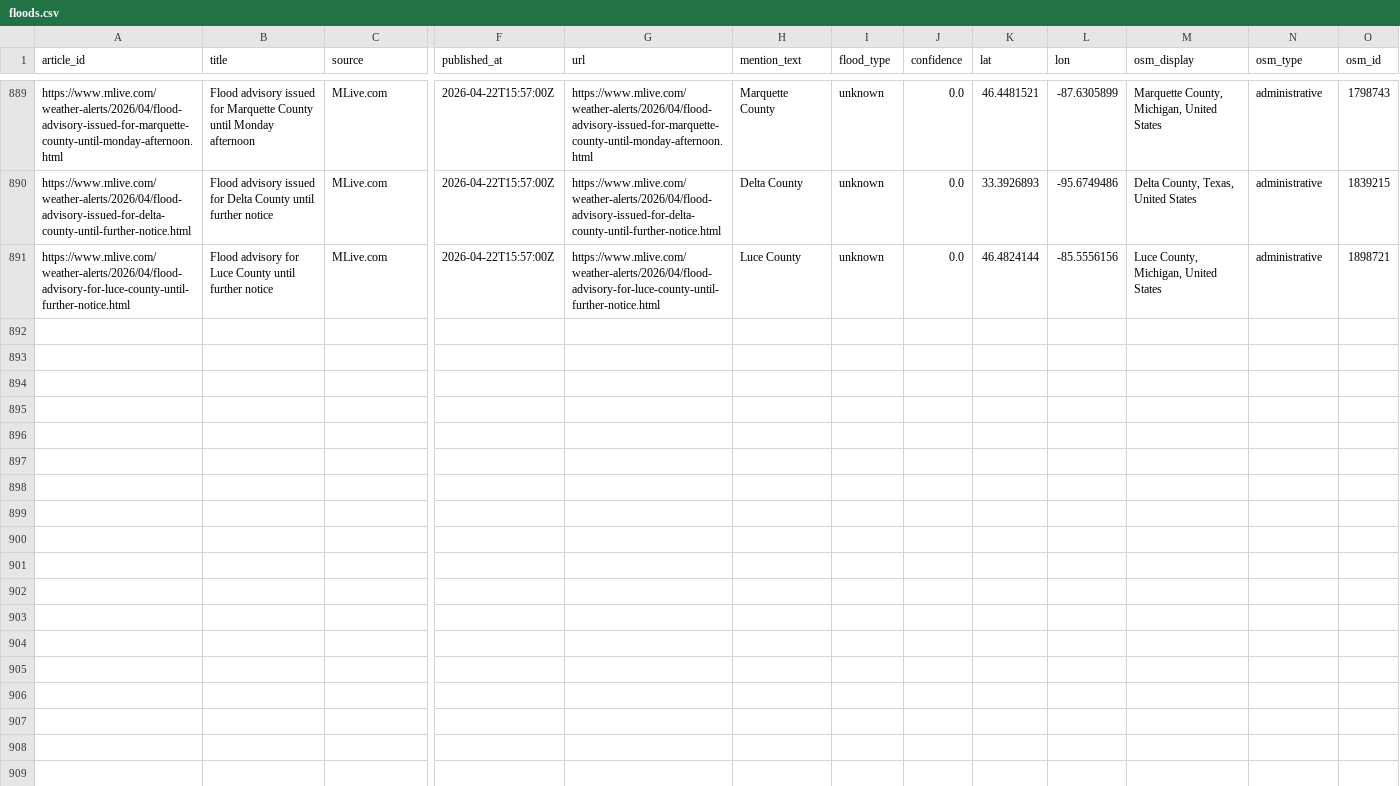
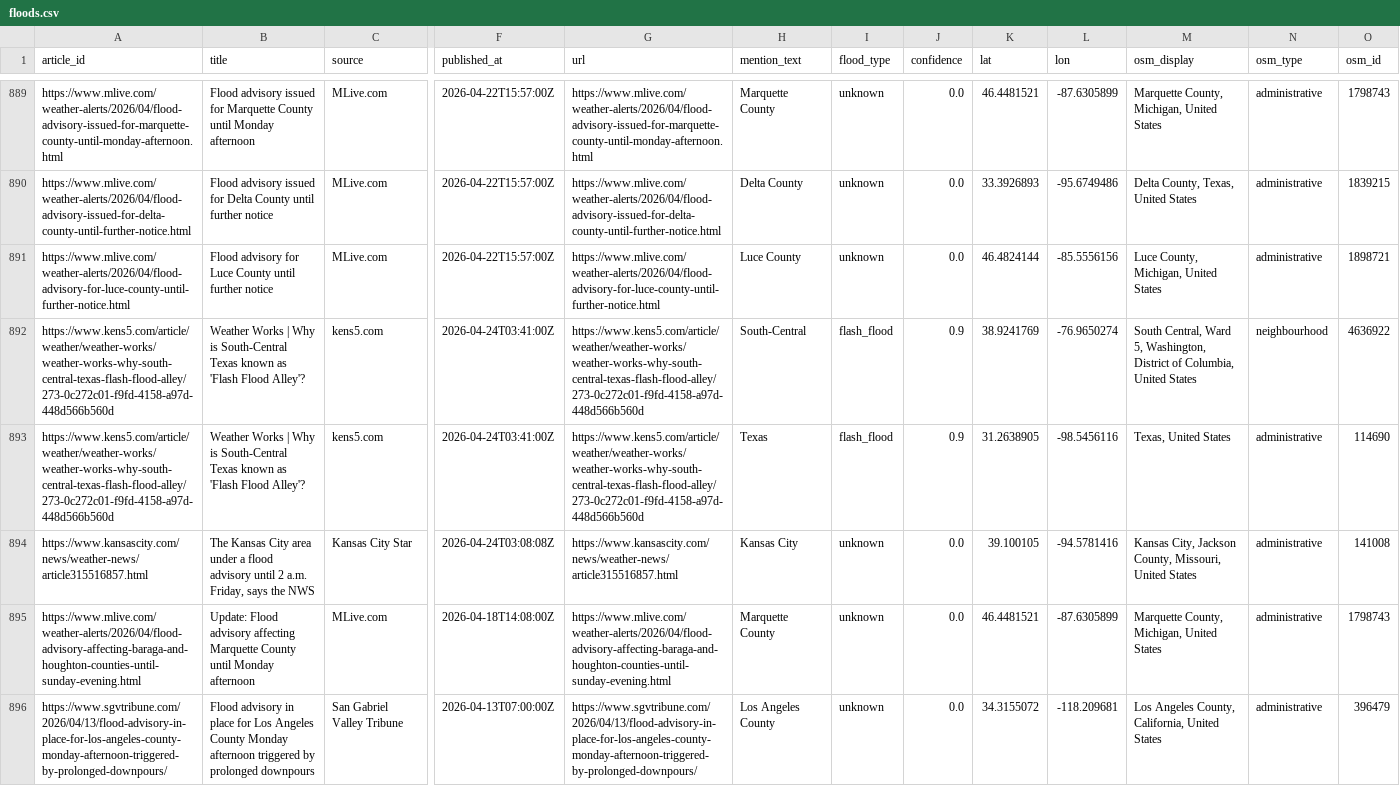
Before and after one commit to rmkenv/floodwire2, a CSV file: data/floods.csv, drawn as a sheet; only a part is shown, gaps mark what is left out; rows hold the shown columns only; the diff names each change by its address in the sheet, - before the commit and + after, or states it on an @@ line.

```diff
--- a/data/floods.csv
+++ b/data/floods.csv
+row 892: https://www.kens5.com/article/weather/weather-works/weather-works-why-south-central-texas-flash-flood-alley/273-0c272c01-f9fd-4158-a97d-448d566b560d | Weather Works | Why is South-Central Texas known as 'Flash Flood Alley'? | kens5.com | 2026-04-24T03:41:00Z | https://www.kens5.com/article/weather/weather-works/weather-works-why-south-central-texas-flash-flood-alley/273-0c272c01-f9fd-4158-a97d-448d566b560d | South-Central | flash_flood | 0.9 | 38.9241769 | -76.9650274 | South Central, Ward 5, Washington, District of Columbia, United States | neighbourhood | 4636922
+row 893: https://www.kens5.com/article/weather/weather-works/weather-works-why-south-central-texas-flash-flood-alley/273-0c272c01-f9fd-4158-a97d-448d566b560d | Weather Works | Why is South-Central Texas known as 'Flash Flood Alley'? | kens5.com | 2026-04-24T03:41:00Z | https://www.kens5.com/article/weather/weather-works/weather-works-why-south-central-texas-flash-flood-alley/273-0c272c01-f9fd-4158-a97d-448d566b560d | Texas | flash_flood | 0.9 | 31.2638905 | -98.5456116 | Texas, United States | administrative | 114690
+row 894: https://www.kansascity.com/news/weather-news/article315516857.html | The Kansas City area under a flood advisory until 2 a.m. Friday, says the NWS | Kansas City Star | 2026-04-24T03:08:08Z | https://www.kansascity.com/news/weather-news/article315516857.html | Kansas City | unknown | 0.0 | 39.100105 | -94.5781416 | Kansas City, Jackson County, Missouri, United States | administrative | 141008
+row 895: https://www.mlive.com/weather-alerts/2026/04/flood-advisory-affecting-baraga-and-houghton-counties-until-sunday-evening.html | Update: Flood advisory affecting Marquette County until Monday afternoon | MLive.com | 2026-04-18T14:08:00Z | https://www.mlive.com/weather-alerts/2026/04/flood-advisory-affecting-baraga-and-houghton-counties-until-sunday-evening.html | Marquette County | unknown | 0.0 | 46.4481521 | -87.6305899 | Marquette County, Michigan, United States | administrative | 1798743
+row 896: https://www.sgvtribune.com/2026/04/13/flood-advisory-in-place-for-los-angeles-county-monday-afternoon-triggered-by-prolonged-downpours/ | Flood advisory in place for Los Angeles County Monday afternoon triggered by prolonged downpours | San Gabriel Valley Tribune | 2026-04-13T07:00:00Z | https://www.sgvtribune.com/2026/04/13/flood-advisory-in-place-for-los-angeles-county-monday-afternoon-triggered-by-prolonged-downpours/ | Los Angeles County | unknown | 0.0 | 34.3155072 | -118.209681 | Los Angeles County, California, United States | administrative | 396479
```
Also changed, not shown: 1 other file.
